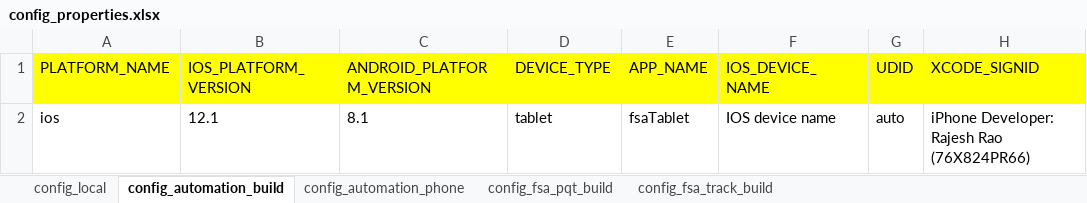
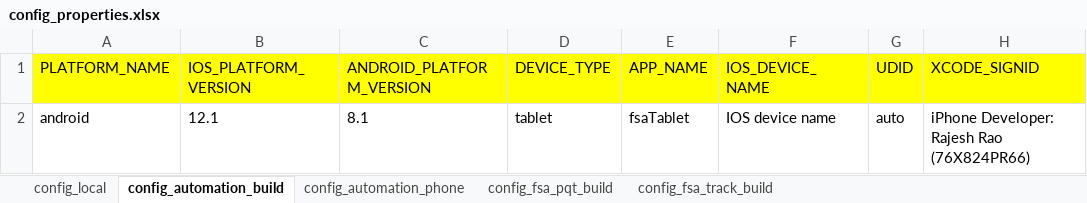
Before and after one commit to svmx-amresh-kumar/SVMX_Catalyst, an Excel workbook: fsaautomation/resources/config_properties.xlsx, sheet config_automation_build, drawn as a sheet; only a part is shown; values as stored, in another font and other column widths than the file's, no borders; the diff names each change by its address in the sheet, - before the commit and + after, or states it on an @@ line.

Commit message:
added support for browser

```diff
--- a/fsaautomation/resources/config_properties.xlsx (sheet config_automation_build)
+++ b/fsaautomation/resources/config_properties.xlsx (sheet config_automation_build)
-A2 (PLATFORM_NAME): ios
+A2 (PLATFORM_NAME): android
```
Also changed, not shown: 5 other files.
